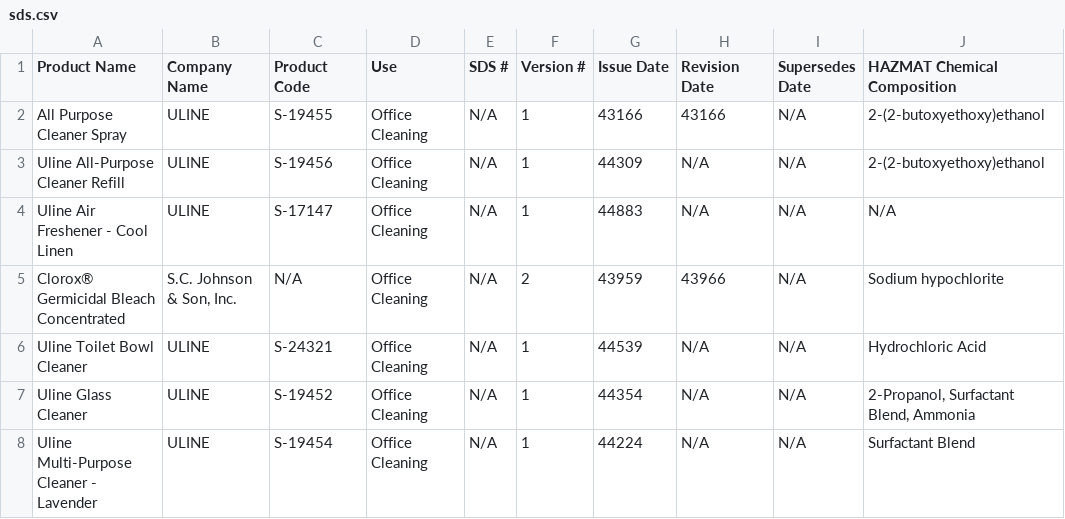
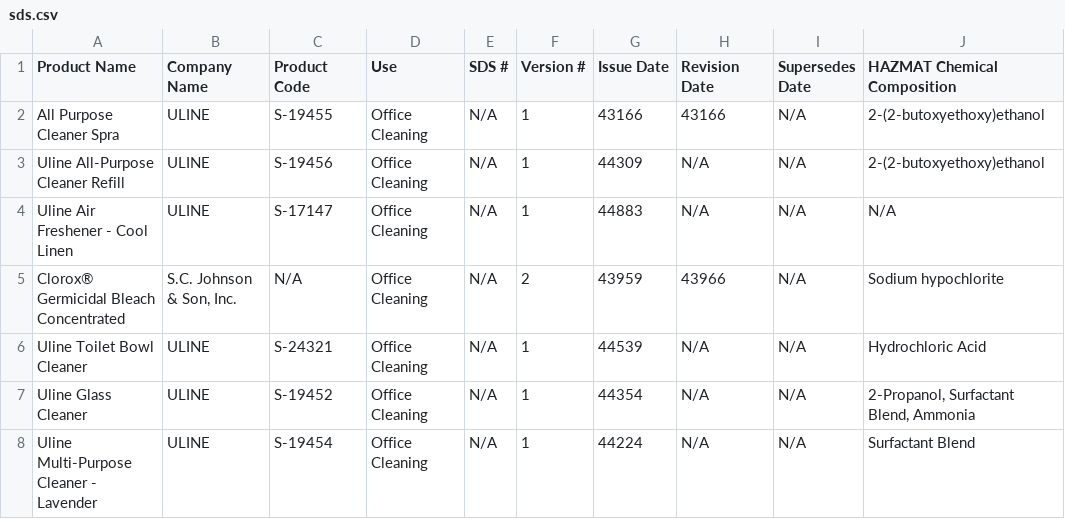
Before and after one commit to dsrogerssojo/SojoChemicalProductLookup, a CSV file: data/sds.csv, drawn as a sheet; only a part is shown; the diff names each change by its address in the sheet, - before the commit and + after, or states it on an @@ line.

Commit message:
Update SDS CSV from SharePoint Excel

```diff
--- a/data/sds.csv
+++ b/data/sds.csv
-A2 (Product Name): All Purpose Cleaner Spray
+A2 (Product Name): All Purpose Cleaner Spra
```
